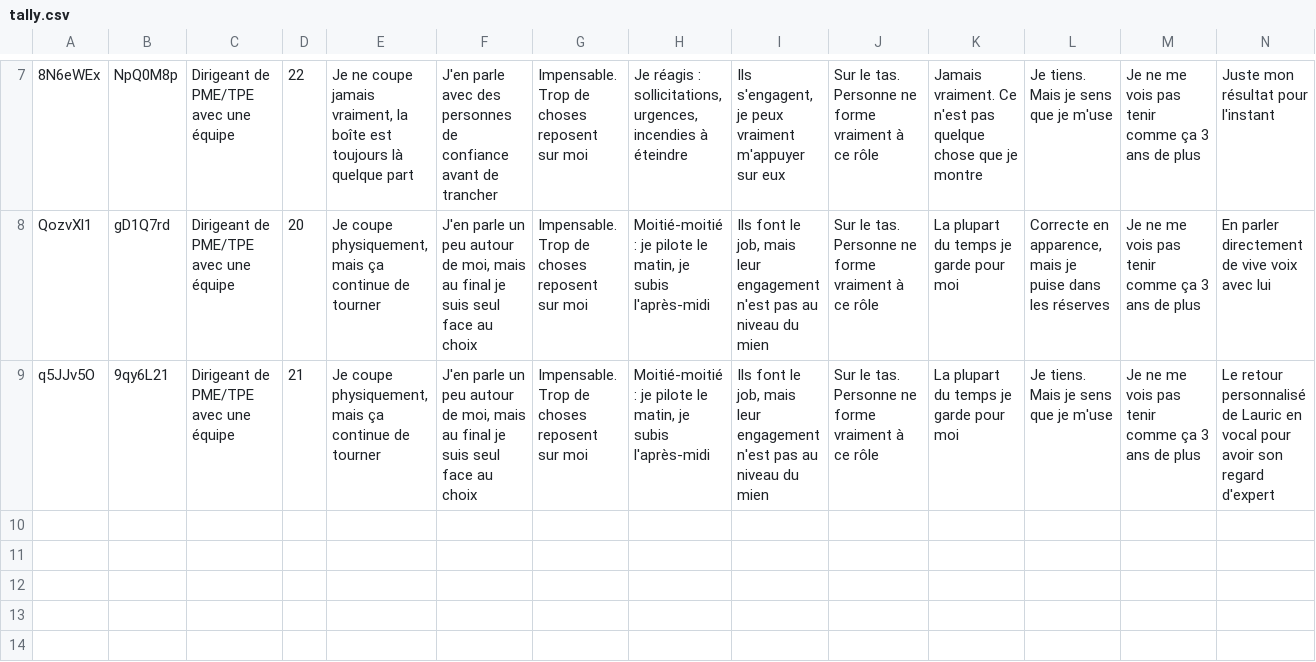
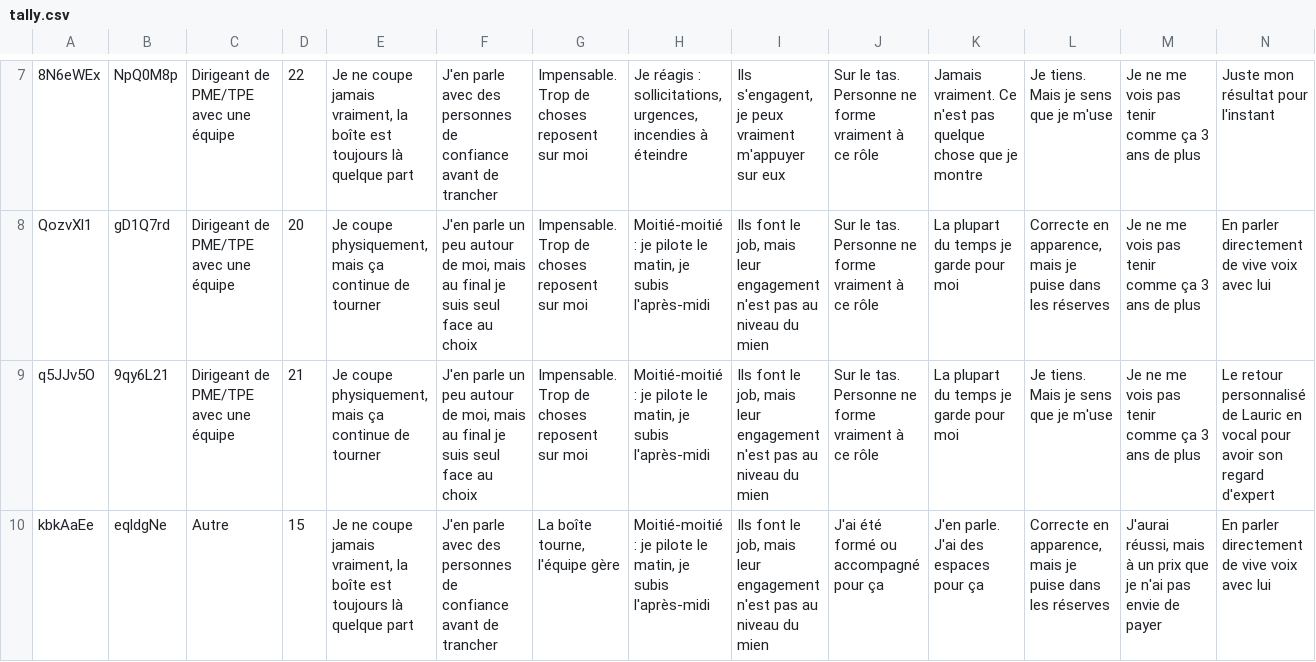
Before and after one commit to alexyoucompte99-lang/console-prospection-lauric, a CSV file: data/tally.csv, drawn as a sheet; only a part is shown, gaps mark what is left out; rows hold the shown columns only; the diff names each change by its address in the sheet, - before the commit and + after, or states it on an @@ line.

```diff
--- a/data/tally.csv
+++ b/data/tally.csv
+row 10: kbkAaEe | eqldgNe | Autre | 15 | Je ne coupe jamais vraiment, la boîte est toujours là quelque part | J'en parle avec des personnes de confiance avant de trancher | La boîte tourne, l'équipe gère | Moitié-moitié : je pilote le matin, je subis l'après-midi | Ils font le job, mais leur engagement n'est pas au niveau du mien | J'ai été formé ou accompagné pour ça | J'en parle. J'ai des espaces pour ça | Correcte en apparence, mais je puise dans les réserves | J'aurai réussi, mais à un prix que je n'ai pas envie de payer | En parler directement de vive voix avec lui
```
